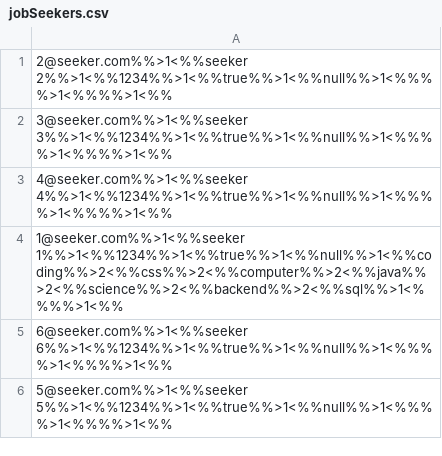
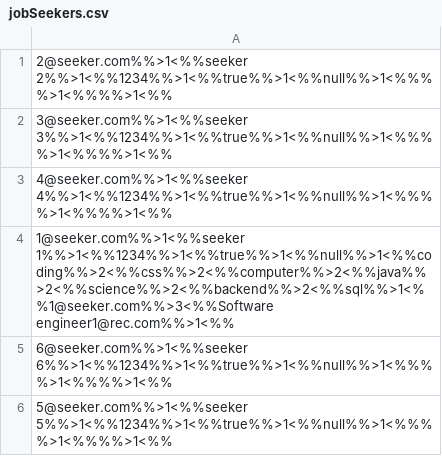
Before and after one commit to Danial-Baharvand/JobSeek_Find_or_Advertise_Jobs, a CSV file: src/dataTables/jobSeekers.csv, drawn as a sheet.

```diff
--- a/src/dataTables/jobSeekers.csv
+++ b/src/dataTables/jobSeekers.csv
@@ -3,3 +3,3 @@
 4@seeker.com%%>1<%%seeker 4%%>1<%%1234%%>1<%%true%%>1<%%null%%>1<%%%%>1<%%%%>1<%%
-1@seeker.com%%>1<%%seeker 1%%>1<%%1234%%>1<%%true%%>1<%%null%%>1<%%coding%%>2<%%css%%>2<%%computer%%>2<%%java%%>2<%%science%%>2<%%backend%%>2<%%sql%%>1<%%%%>1<%%
+1@seeker.com%%>1<%%seeker 1%%>1<%%1234%%>1<%%true%%>1<%%null%%>1<%%coding%%>2<%%css%%>2<%%computer%%>2<%%java%%>2<%%science%%>2<%%backend%%>2<%%sql%%>1<%%1@seeker.com%%>3<%%Software engineer1@rec.com%%>1<%%
 6@seeker.com%%>1<%%seeker 6%%>1<%%1234%%>1<%%true%%>1<%%null%%>1<%%%%>1<%%%%>1<%%
```
Also changed, not shown: src/dataTables/categories.csv, src/dataTables/jobs.csv, 4 other files.
